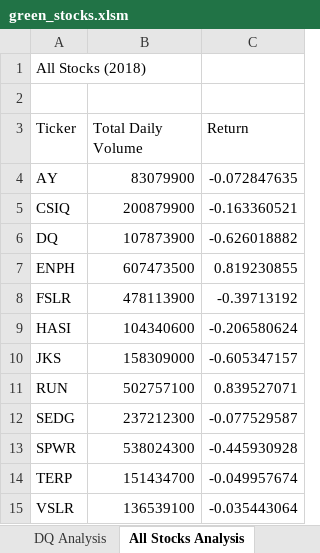
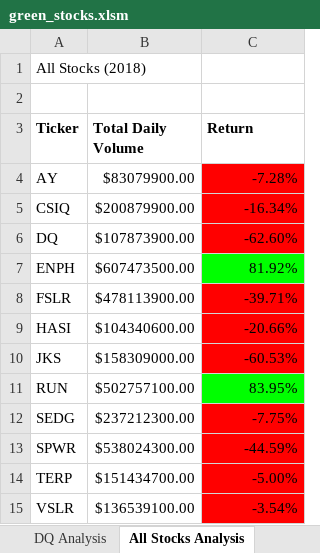
Before and after one commit to JGILINGER7/stock-analysis, an Excel workbook: green_stocks.xlsm, sheet All Stocks Analysis, drawn as a sheet; values as stored, in another font and other column widths than the file's, no borders; the diff names each change by its address in the sheet, - before the commit and + after, or states it on an @@ line.

Commit message:
added formatting to stock analysis

```diff
--- a/green_stocks.xlsm (sheet All Stocks Analysis)
+++ b/green_stocks.xlsm (sheet All Stocks Analysis)
-A3:C3 bold: off
+A3:C3 bold: on
-B4 (Total Daily Volume): 83079900
+B4 (Total Daily Volume): $83079900.00
-C4 (Return): -0.072847635
+C4 (Return): -7.28%
-C4:C6 fill: none
+C4:C6 fill: #FF0000
-B5 (Total Daily Volume): 200879900
+B5 (Total Daily Volume): $200879900.00
-C5 (Return): -0.163360521
+C5 (Return): -16.34%
-B6 (Total Daily Volume): 107873900
+B6 (Total Daily Volume): $107873900.00
-C6 (Return): -0.626018882
+C6 (Return): -62.60%
-B7 (Total Daily Volume): 607473500
+B7 (Total Daily Volume): $607473500.00
-C7 (Return): 0.819230855
+C7 (Return): 81.92%
-C7 fill: none
+C7 fill: #00FF00
-B8 (Total Daily Volume): 478113900
+B8 (Total Daily Volume): $478113900.00
-C8 (Return): -0.39713192
+C8 (Return): -39.71%
-C8:C10 fill: none
+C8:C10 fill: #FF0000
-B9 (Total Daily Volume): 104340600
+B9 (Total Daily Volume): $104340600.00
-C9 (Return): -0.206580624
+C9 (Return): -20.66%
-B10 (Total Daily Volume): 158309000
+B10 (Total Daily Volume): $158309000.00
-C10 (Return): -0.605347157
+C10 (Return): -60.53%
-B11 (Total Daily Volume): 502757100
+B11 (Total Daily Volume): $502757100.00
-C11 (Return): 0.839527071
+C11 (Return): 83.95%
-C11 fill: none
+C11 fill: #00FF00
-B12 (Total Daily Volume): 237212300
+B12 (Total Daily Volume): $237212300.00
-C12 (Return): -0.077529587
+C12 (Return): -7.75%
-C12:C15 fill: none
+C12:C15 fill: #FF0000
-B13 (Total Daily Volume): 538024300
+B13 (Total Daily Volume): $538024300.00
-C13 (Return): -0.445930928
+C13 (Return): -44.59%
-B14 (Total Daily Volume): 151434700
+B14 (Total Daily Volume): $151434700.00
-C14 (Return): -0.049957674
+C14 (Return): -5.00%
-B15 (Total Daily Volume): 136539100
+B15 (Total Daily Volume): $136539100.00
-C15 (Return): -0.035443064
+C15 (Return): -3.54%
```
